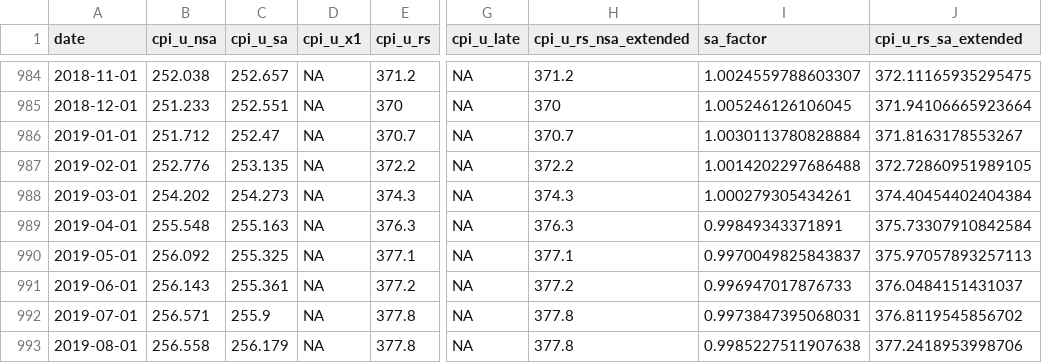
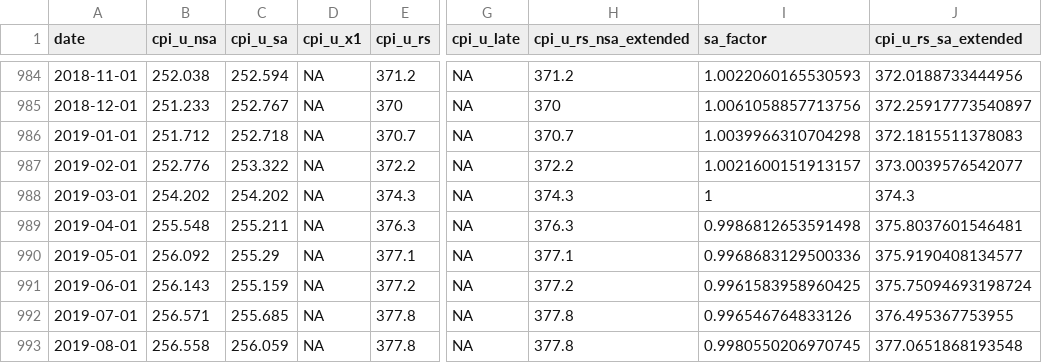
Before and after one commit to Economic/real_minimum_wage, a CSV file: data/processed/cpi_u_rs_extended.csv, drawn as a sheet; only a part is shown, gaps mark what is left out; the diff covers the shown part only; the diff names each change by its address in the sheet, - before the commit and + after, or states it on an @@ line.

```diff
--- a/data/processed/cpi_u_rs_extended.csv
+++ b/data/processed/cpi_u_rs_extended.csv
-C984 (cpi_u_sa): 252.657
+C984 (cpi_u_sa): 252.594
-I984 (sa_factor): 1.0024559788603307
+I984 (sa_factor): 1.0022060165530593
-J984 (cpi_u_rs_sa_extended): 372.11165935295475
+J984 (cpi_u_rs_sa_extended): 372.0188733444956
-C985 (cpi_u_sa): 252.551
+C985 (cpi_u_sa): 252.767
-I985 (sa_factor): 1.005246126106045
+I985 (sa_factor): 1.0061058857713756
-J985 (cpi_u_rs_sa_extended): 371.94106665923664
+J985 (cpi_u_rs_sa_extended): 372.25917773540897
-C986 (cpi_u_sa): 252.47
+C986 (cpi_u_sa): 252.718
-I986 (sa_factor): 1.0030113780828884
+I986 (sa_factor): 1.0039966310704298
-J986 (cpi_u_rs_sa_extended): 371.8163178553267
+J986 (cpi_u_rs_sa_extended): 372.1815511378083
-C987 (cpi_u_sa): 253.135
+C987 (cpi_u_sa): 253.322
-I987 (sa_factor): 1.0014202297686488
+I987 (sa_factor): 1.0021600151913157
-J987 (cpi_u_rs_sa_extended): 372.72860951989105
+J987 (cpi_u_rs_sa_extended): 373.0039576542077
-C988 (cpi_u_sa): 254.273
+C988 (cpi_u_sa): 254.202
-I988 (sa_factor): 1.000279305434261
+I988 (sa_factor): 1
-J988 (cpi_u_rs_sa_extended): 374.40454402404384
+J988 (cpi_u_rs_sa_extended): 374.3
-C989 (cpi_u_sa): 255.163
+C989 (cpi_u_sa): 255.211
-I989 (sa_factor): 0.99849343371891
+I989 (sa_factor): 0.9986812653591498
-J989 (cpi_u_rs_sa_extended): 375.73307910842584
+J989 (cpi_u_rs_sa_extended): 375.8037601546481
-C990 (cpi_u_sa): 255.325
+C990 (cpi_u_sa): 255.29
-I990 (sa_factor): 0.9970049825843837
+I990 (sa_factor): 0.9968683129500336
-J990 (cpi_u_rs_sa_extended): 375.97057893257113
+J990 (cpi_u_rs_sa_extended): 375.9190408134577
-C991 (cpi_u_sa): 255.361
+C991 (cpi_u_sa): 255.159
-I991 (sa_factor): 0.996947017876733
+I991 (sa_factor): 0.9961583958960425
-J991 (cpi_u_rs_sa_extended): 376.0484151431037
+J991 (cpi_u_rs_sa_extended): 375.75094693198724
-C992 (cpi_u_sa): 255.9
+C992 (cpi_u_sa): 255.685
-I992 (sa_factor): 0.9973847395068031
+I992 (sa_factor): 0.996546764833126
-J992 (cpi_u_rs_sa_extended): 376.8119545856702
+J992 (cpi_u_rs_sa_extended): 376.495367753955
-C993 (cpi_u_sa): 256.179
+C993 (cpi_u_sa): 256.059
-I993 (sa_factor): 0.9985227511907638
+I993 (sa_factor): 0.9980550206970745
-J993 (cpi_u_rs_sa_extended): 377.2418953998706
+J993 (cpi_u_rs_sa_extended): 377.0651868193548
```
Also changed, not shown: 1 added row and 150 edited cells elsewhere in this file, 2 other files.
